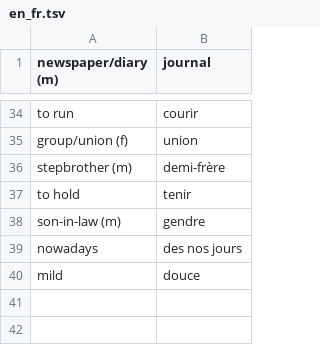
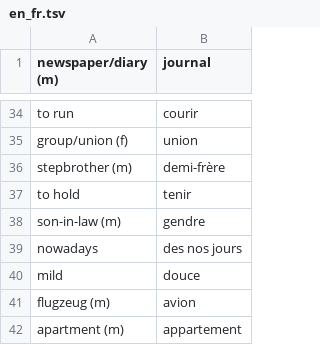
Before and after one commit to niplav/flashcards, a TSV file: en_fr.tsv, drawn as a sheet; only a part is shown, gaps mark what is left out; the diff names each change by its address in the sheet, - before the commit and + after, or states it on an @@ line.

```diff
--- a/en_fr.tsv
+++ b/en_fr.tsv
+row 41: flugzeug (m) | avion
+row 42: apartment (m) | appartement
```
Also changed, not shown: en_eo.tsv, eo_en.tsv, 6 other files.
